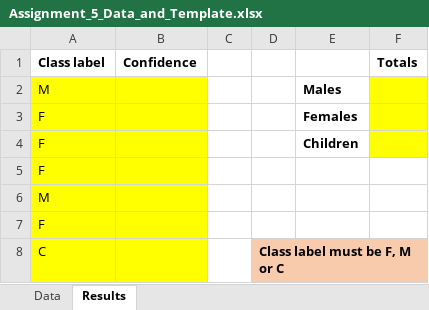
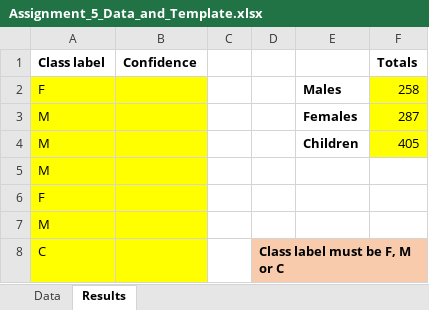
Before and after one commit to orhaneng/MachineLearningUCSC, an Excel workbook: Assignment#5/Assignment_5_Data_and_Template.xlsx, sheet Results, drawn as a sheet; only a part is shown; values as stored, in another font and other column widths than the file's, no borders; removed rows and columns are numbered as before the commit, all else as after; the diff covers the shown part only; the diff names each change by its address in the sheet, - before the commit and + after, or states it on an @@ line.

```diff
--- a/Assignment#5/Assignment_5_Data_and_Template.xlsx (sheet Results)
+++ b/Assignment#5/Assignment_5_Data_and_Template.xlsx (sheet Results)
+row 2: F |  |  |  | Males | 258
+row 3: M |  |  |  | Females | 287
+row 4: M |  |  |  | Children | 405
-E5: Males
+E5: (empty)
-F5:F6 fill: #FFFF00
+F5:F6 fill: none
-E6: Females
+E6: (empty)
-row 4: F |  |  |  | Children
@@ row 5 moved to row 10: F @@
@@ row 7 moved to row 12: F @@
```
Also changed, not shown: other rows of this sheet, 1 other file.
